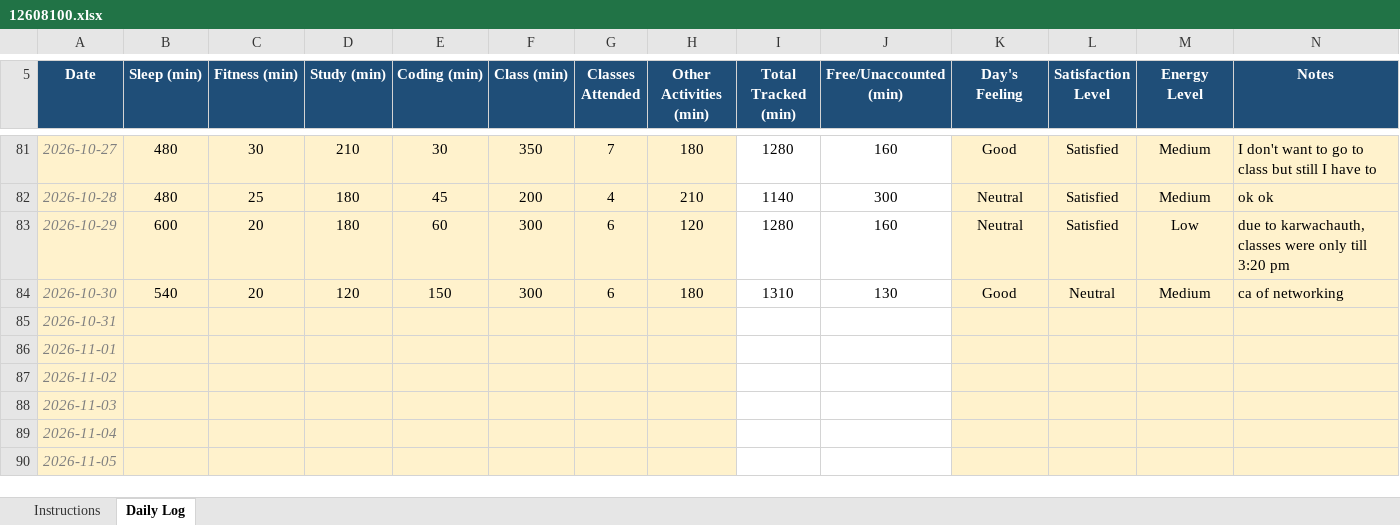
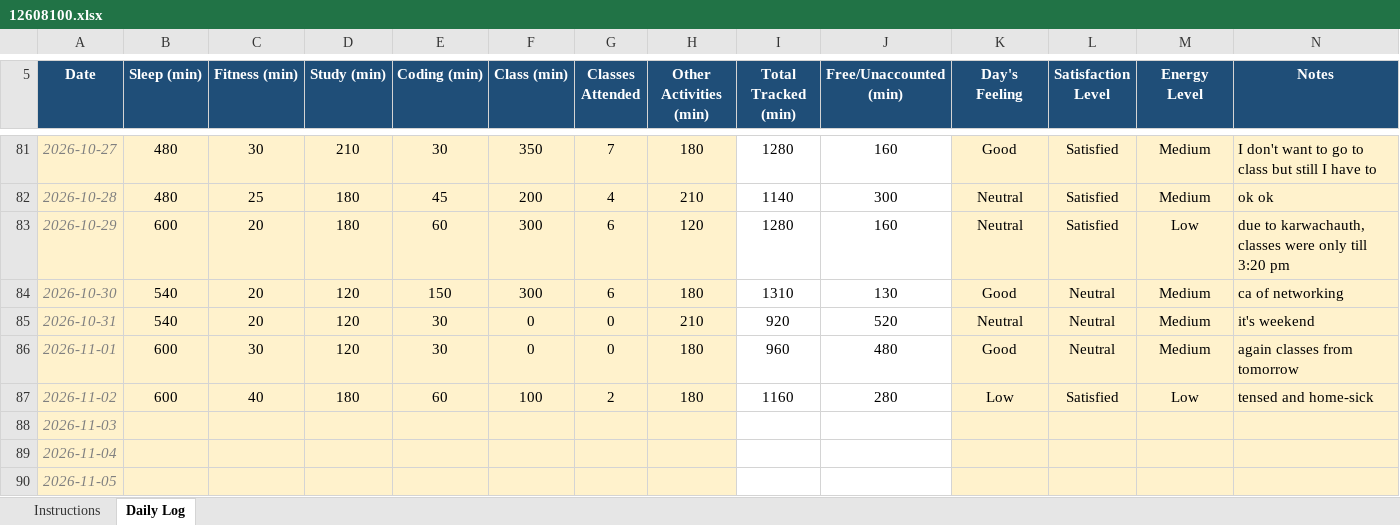
Before and after one commit to sareen-nandal04/CAP776, an Excel workbook: 12608100.xlsx, sheet Daily Log, drawn as a sheet; only a part is shown, gaps mark what is left out; values as stored, in another font and other column widths than the file's, no borders; conditional formats not drawn; the diff names each change by its address in the sheet, - before the commit and + after, or states it on an @@ line.

Commit message:
updated

```diff
--- a/12608100.xlsx (sheet Daily Log)
+++ b/12608100.xlsx (sheet Daily Log)
-B85 (Sleep (min)): (empty)
+B85 (Sleep (min)): 540
-C85 (Fitness (min)): (empty)
+C85 (Fitness (min)): 20
-D85:D86 (Study (min)): (empty)
+D85:D86 (Study (min)): 120
-E85:E86 (Coding (min)): (empty)
+E85:E86 (Coding (min)): 30
-F85:F86 (Class (min)): (empty)
+F85:F86 (Class (min)): 0
-G85:G86 (Classes Attended): (empty)
+G85:G86 (Classes Attended): 0
-H85 (Other Activities (min)): (empty)
+H85 (Other Activities (min)): 210
-I85 (Total Tracked (min)): (empty)
+I85 (Total Tracked (min)): 920
-J85 (Free/Unaccounted (min)): (empty)
+J85 (Free/Unaccounted (min)): 520
-K85 (Day's Feeling): (empty)
+K85 (Day's Feeling): Neutral
-L85:L86 (Satisfaction Level): (empty)
+L85:L86 (Satisfaction Level): Neutral
-M85:M86 (Energy Level): (empty)
+M85:M86 (Energy Level): Medium
-N85 (Notes): (empty)
+N85 (Notes): it's weekend
-B86:B87 (Sleep (min)): (empty)
+B86:B87 (Sleep (min)): 600
-C86 (Fitness (min)): (empty)
+C86 (Fitness (min)): 30
-H86:H87 (Other Activities (min)): (empty)
+H86:H87 (Other Activities (min)): 180
-I86 (Total Tracked (min)): (empty)
+I86 (Total Tracked (min)): 960
-J86 (Free/Unaccounted (min)): (empty)
+J86 (Free/Unaccounted (min)): 480
-K86 (Day's Feeling): (empty)
+K86 (Day's Feeling): Good
-N86 (Notes): (empty)
+N86 (Notes): again classes from tomorrow
-C87 (Fitness (min)): (empty)
+C87 (Fitness (min)): 40
-D87 (Study (min)): (empty)
+D87 (Study (min)): 180
-E87 (Coding (min)): (empty)
+E87 (Coding (min)): 60
-F87 (Class (min)): (empty)
+F87 (Class (min)): 100
-G87 (Classes Attended): (empty)
+G87 (Classes Attended): 2
-I87 (Total Tracked (min)): (empty)
+I87 (Total Tracked (min)): 1160
-J87 (Free/Unaccounted (min)): (empty)
+J87 (Free/Unaccounted (min)): 280
-K87 (Day's Feeling): (empty)
+K87 (Day's Feeling): Low
-L87 (Satisfaction Level): (empty)
+L87 (Satisfaction Level): Satisfied
-M87 (Energy Level): (empty)
+M87 (Energy Level): Low
-N87 (Notes): (empty)
+N87 (Notes): tensed and home-sick
```
